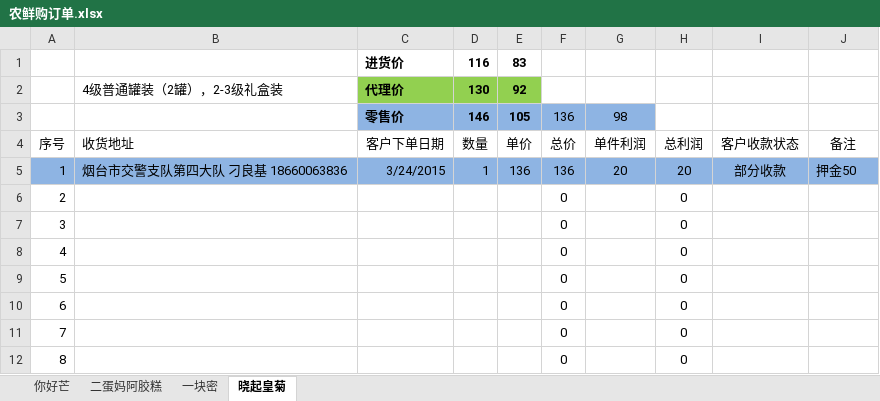
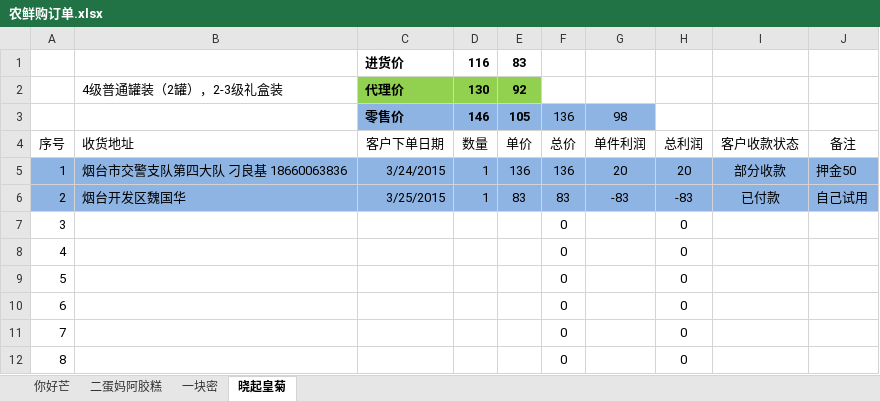
Before and after one commit to ettor/miyou, an Excel workbook: Documents/农鲜购订单.xlsx, sheet 晓起皇菊, drawn as a sheet; only a part is shown; values as stored, in another font and other column widths than the file's, no borders; the diff names each change by its address in the sheet, - before the commit and + after, or states it on an @@ line.

```diff
--- a/Documents/农鲜购订单.xlsx (sheet 晓起皇菊)
+++ b/Documents/农鲜购订单.xlsx (sheet 晓起皇菊)
-A6:J6 fill: none
+A6:J6 fill: #8EB4E3
-B6: (empty)
+B6: 烟台开发区魏国华
-C6: (empty)
+C6: 3/25/2015
-D6: (empty)
+D6: 1
-E6: (empty)
+E6: 83
-F6: 0
+F6: 83
-G6: (empty)
+G6: -83
-H6: 0
+H6: -83
-I6: (empty)
+I6: 已付款
-J6: (empty)
+J6: 自己试用
```
Also changed, not shown: sheet 一块密, sheet 你好芒.
